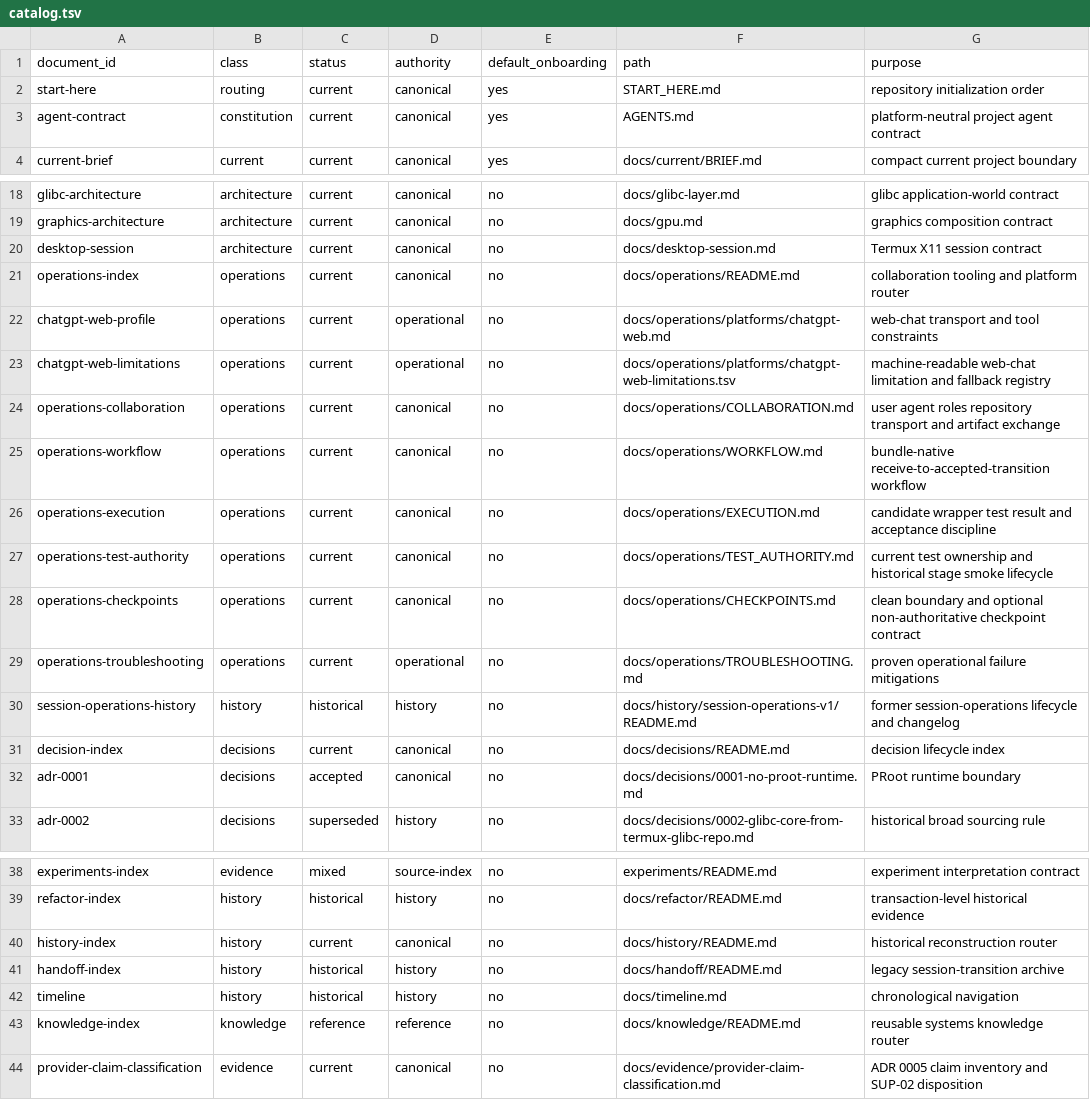
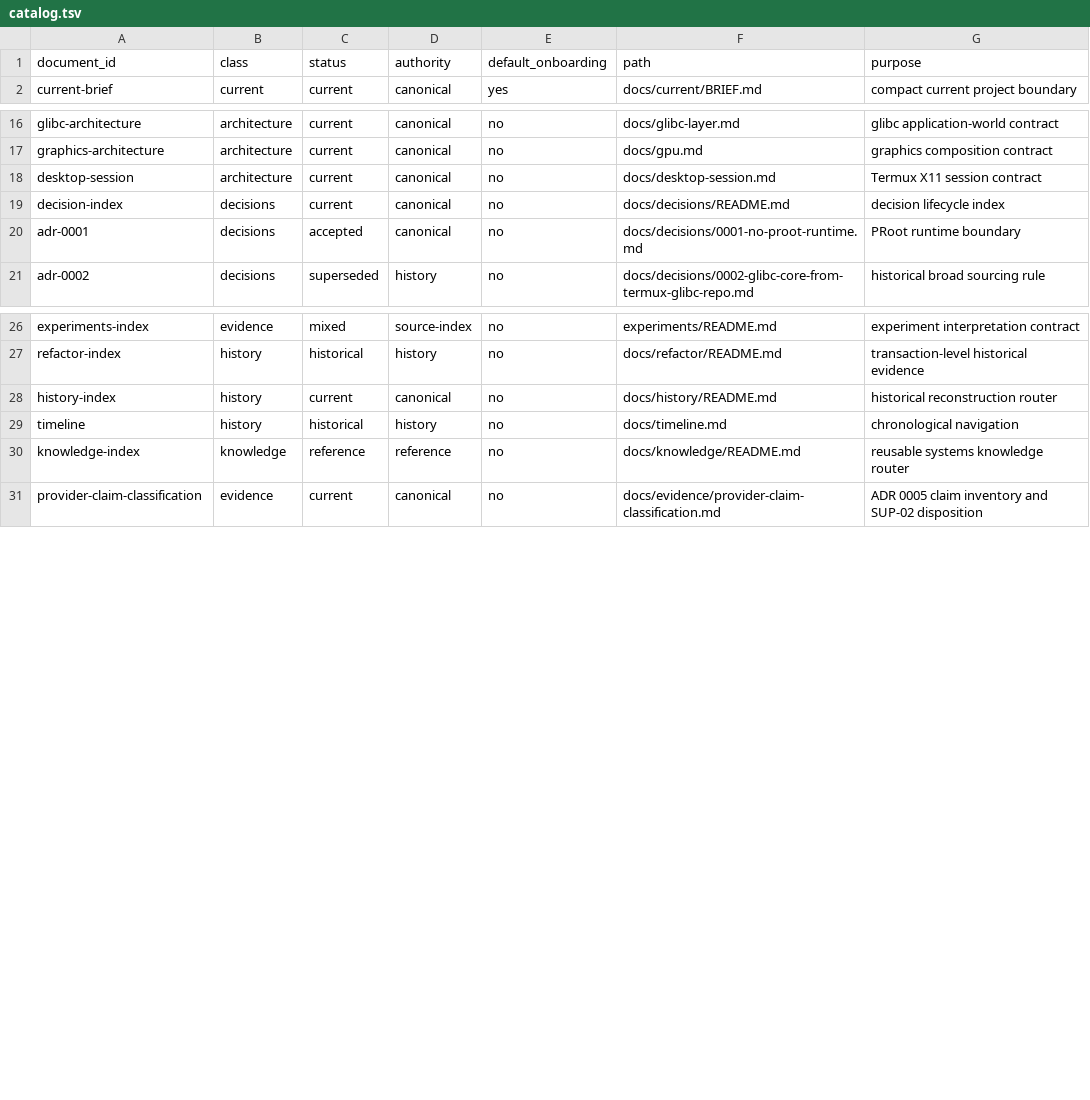
Before and after one commit to daylight-00/termux-native-desktop, a TSV file: docs/catalog.tsv, drawn as a sheet; only a part is shown, gaps mark what is left out.

Commit message:
chore: move session workflow out of the repository
- remove AGENTS.md, CLAUDE.md, START_HERE.md, docs/operations, docs/handoff and the session-operations history
- remove the operations, web-chat and test-authority checks with their smokes
- drop workflow keys from STATE.yaml, the catalog, and documentation-model references
- default onboarding is now BRIEF and ACTIVE_TASK
- verified: tests/run-repository --full, 104/104

Signed-off-by: David Hyunyoo Jang <hwjang00@snu.ac.kr>

```diff
--- a/docs/catalog.tsv
+++ b/docs/catalog.tsv
@@ -1,4 +1,2 @@
 document_id	class	status	authority	default_onboarding	path	purpose
-start-here	routing	current	canonical	yes	START_HERE.md	repository initialization order
-agent-contract	constitution	current	canonical	yes	AGENTS.md	platform-neutral project agent contract
 current-brief	current	current	canonical	yes	docs/current/BRIEF.md	compact current project boundary
@@ -20,12 +18,2 @@ graphics-architecture	architecture	current	canonical	no	docs/gpu.md	graphics com
 desktop-session	architecture	current	canonical	no	docs/desktop-session.md	Termux X11 session contract
-operations-index	operations	current	canonical	no	docs/operations/README.md	collaboration tooling and platform router
-chatgpt-web-profile	operations	current	operational	no	docs/operations/platforms/chatgpt-web.md	web-chat transport and tool constraints
-chatgpt-web-limitations	operations	current	operational	no	docs/operations/platforms/chatgpt-web-limitations.tsv	machine-readable web-chat limitation and fallback registry
-operations-collaboration	operations	current	canonical	no	docs/operations/COLLABORATION.md	user agent roles repository transport and artifact exchange
-operations-workflow	operations	current	canonical	no	docs/operations/WORKFLOW.md	bundle-native receive-to-accepted-transition workflow
-operations-execution	operations	current	canonical	no	docs/operations/EXECUTION.md	candidate wrapper test result and acceptance discipline
-operations-test-authority	operations	current	canonical	no	docs/operations/TEST_AUTHORITY.md	current test ownership and historical stage smoke lifecycle
-operations-checkpoints	operations	current	canonical	no	docs/operations/CHECKPOINTS.md	clean boundary and optional non-authoritative checkpoint contract
-operations-troubleshooting	operations	current	operational	no	docs/operations/TROUBLESHOOTING.md	proven operational failure mitigations
-session-operations-history	history	historical	history	no	docs/history/session-operations-v1/README.md	former session-operations lifecycle and changelog
 decision-index	decisions	current	canonical	no	docs/decisions/README.md	decision lifecycle index
@@ -40,3 +28,2 @@ refactor-index	history	historical	history	no	docs/refactor/README.md	transaction
 history-index	history	current	canonical	no	docs/history/README.md	historical reconstruction router
-handoff-index	history	historical	history	no	docs/handoff/README.md	legacy session-transition archive
 timeline	history	historical	history	no	docs/timeline.md	chronological navigation
```
Also changed, not shown: 45 other files.
